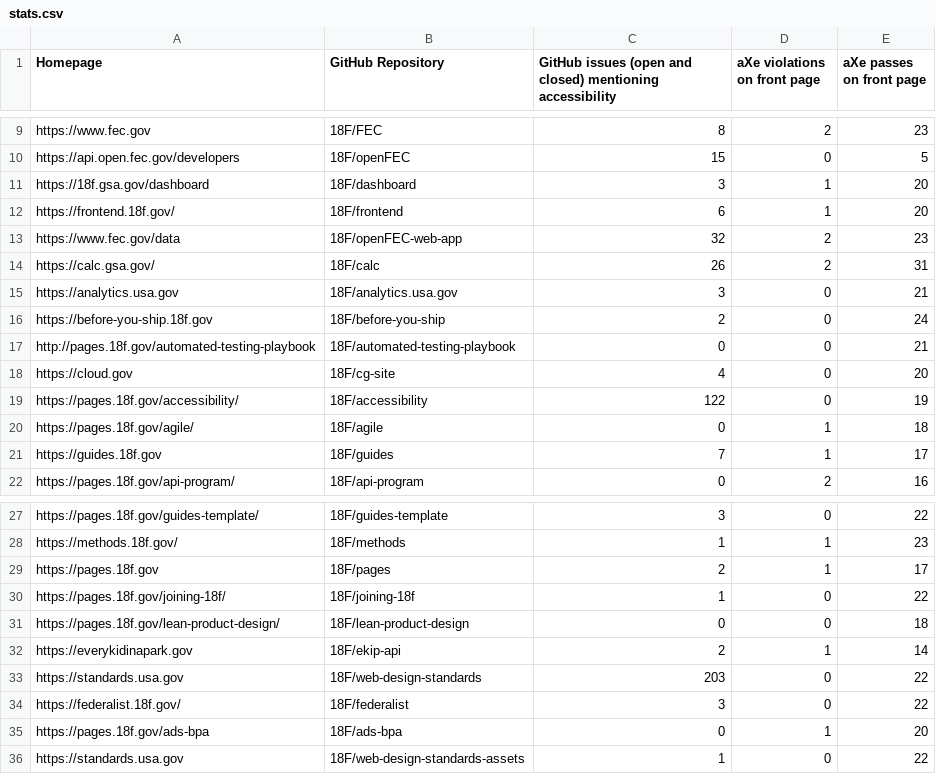
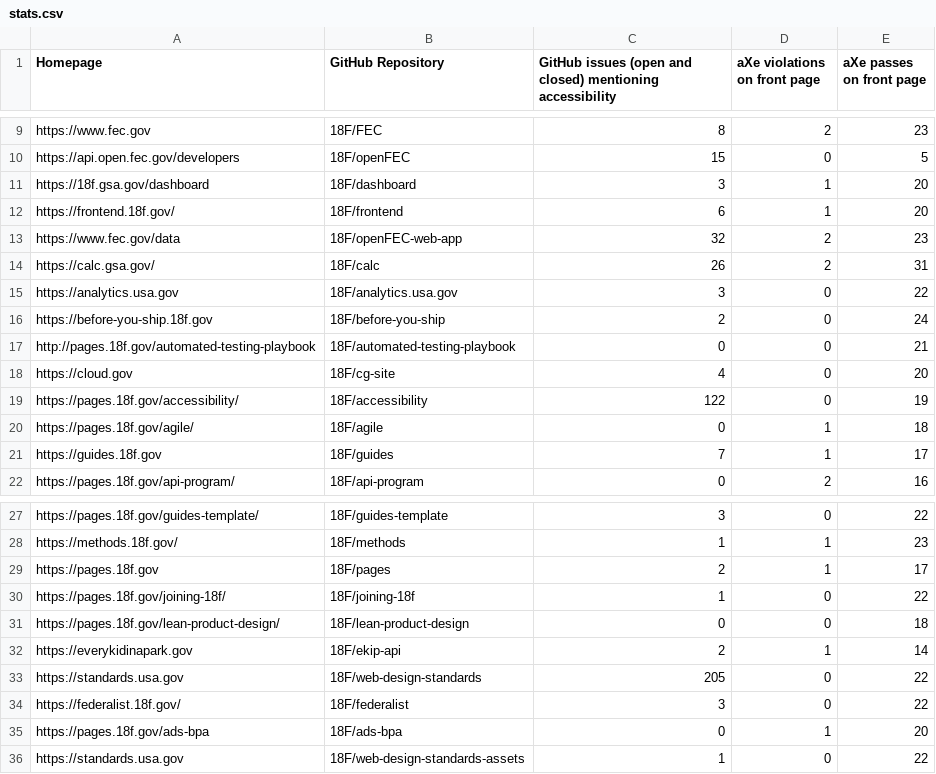
Before and after one commit to 18F/a11y-metrics, a CSV file: stats.csv, drawn as a sheet; only a part is shown, gaps mark what is left out.

```diff
--- a/stats.csv
+++ b/stats.csv
@@ -14,3 +14,3 @@ https://www.fec.gov/data,18F/openFEC-web-app,32,2,23
 https://calc.gsa.gov/,18F/calc,26,2,31
-https://analytics.usa.gov,18F/analytics.usa.gov,3,0,21
+https://analytics.usa.gov,18F/analytics.usa.gov,3,0,22
 https://before-you-ship.18f.gov,18F/before-you-ship,2,0,24
@@ -32,3 +32,3 @@ https://pages.18f.gov/lean-product-design/,18F/lean-product-design,0,0,18
 https://everykidinapark.gov,18F/ekip-api,2,1,14
-https://standards.usa.gov,18F/web-design-standards,203,0,22
+https://standards.usa.gov,18F/web-design-standards,205,0,22
 https://federalist.18f.gov/,18F/federalist,3,0,22
```
Also changed, not shown: 2 other files.
